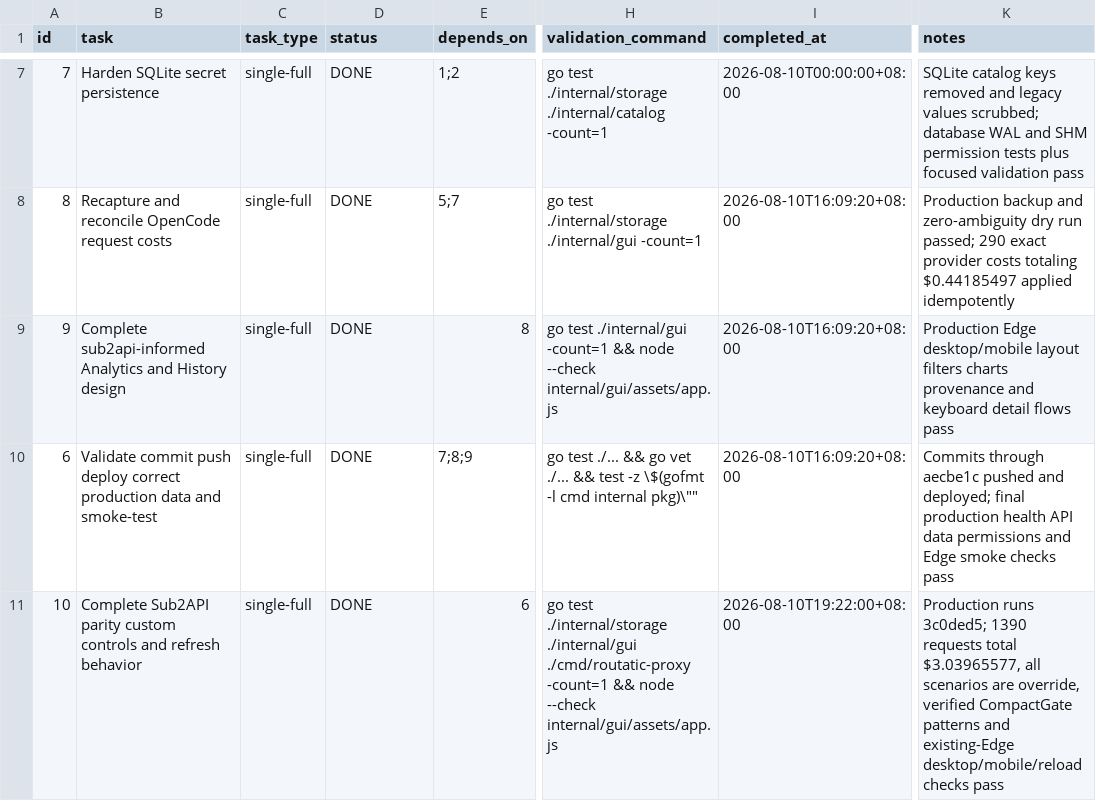
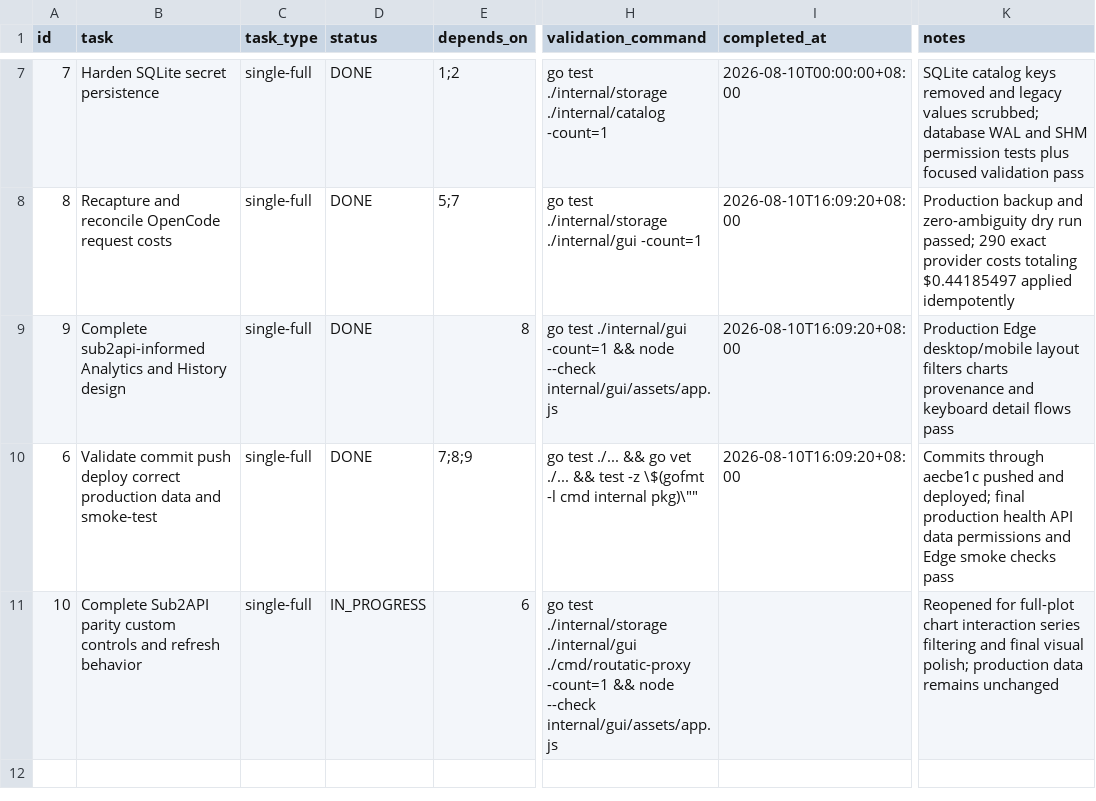
Before and after one commit to goodnightzsj/oc-go-cc, a CSV file: .codex-tasks/20260808-finish-claude-work/SUBTASKS.csv, drawn as a sheet; only a part is shown, gaps mark what is left out; the diff names each change by its address in the sheet, - before the commit and + after, or states it on an @@ line.

```diff
--- a/.codex-tasks/20260808-finish-claude-work/SUBTASKS.csv
+++ b/.codex-tasks/20260808-finish-claude-work/SUBTASKS.csv
-D11 (status): DONE
+D11 (status): IN_PROGRESS
-I11 (completed_at): 2026-08-10T19:22:00+08:00
+I11 (completed_at): (empty)
-K11 (notes): Production runs 3c0ded5; 1390 requests total $3.03965577, all scenarios are override, verified CompactGate patterns and existing-Edge desktop/mobile/reload checks pass
+K11 (notes): Reopened for full-plot chart interaction series filtering and final visual polish; production data remains unchanged
```
Also changed, not shown: .codex-tasks/20260808-finish-claude-work/tasks/sub2api-parity/TODO.csv, 7 other files.
